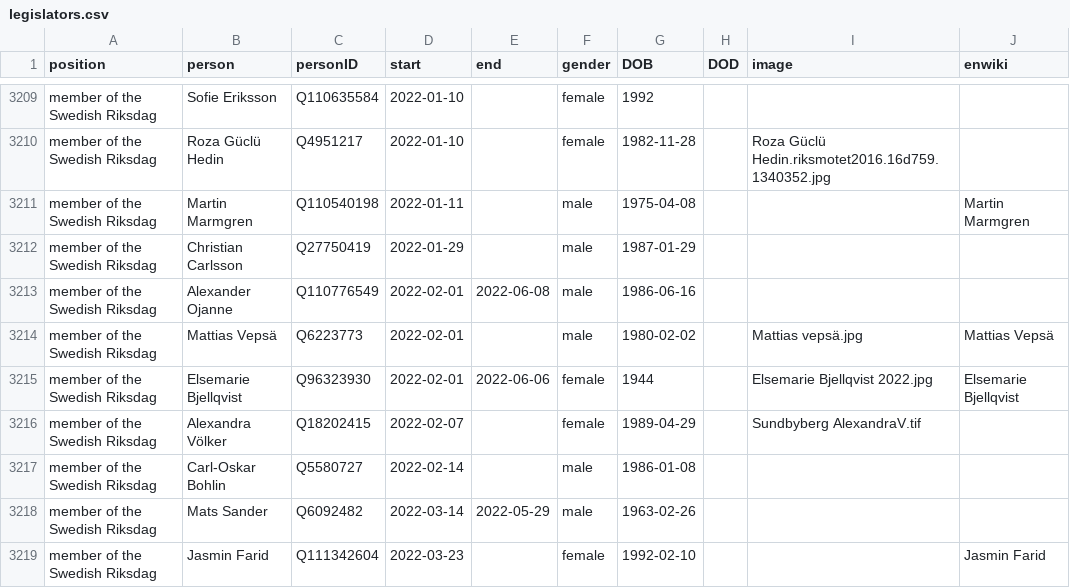
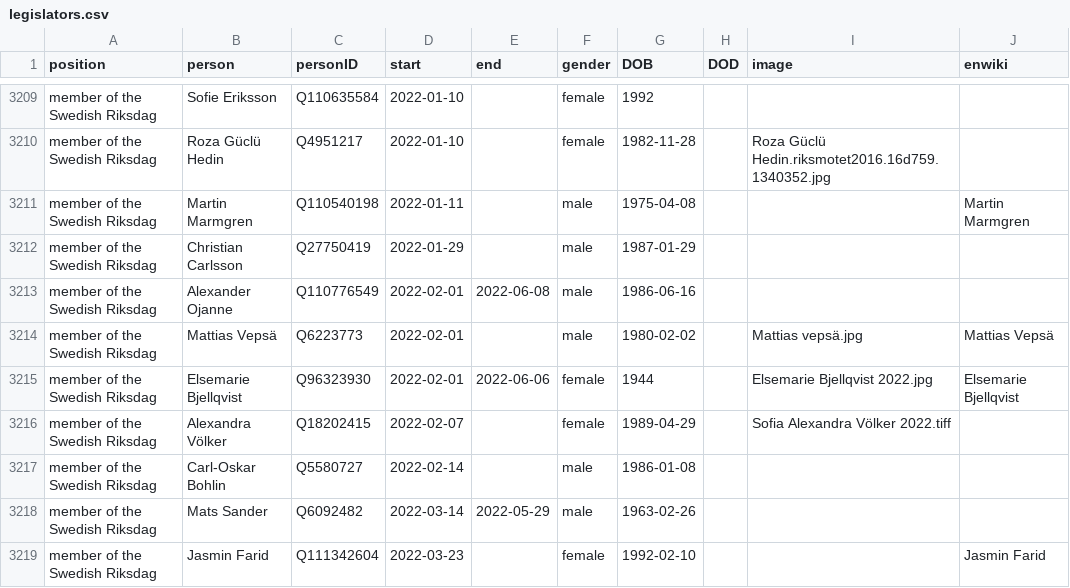
Before and after one commit to every-politician-scrapers/sweden-cabinet, a CSV file: html/legislators.csv, drawn as a sheet; only a part is shown, gaps mark what is left out; the diff covers the shown part only.

```diff
--- a/html/legislators.csv
+++ b/html/legislators.csv
@@ -3215,3 +3215,3 @@ member of the Swedish Riksdag,Mattias Vepsä,Q6223773,2022-02-01,,male,1980-02-0
 member of the Swedish Riksdag,Elsemarie Bjellqvist,Q96323930,2022-02-01,2022-06-06,female,1944,,Elsemarie Bjellqvist 2022.jpg,Elsemarie Bjellqvist
-member of the Swedish Riksdag,Alexandra Völker,Q18202415,2022-02-07,,female,1989-04-29,,Sundbyberg AlexandraV.tif,
+member of the Swedish Riksdag,Alexandra Völker,Q18202415,2022-02-07,,female,1989-04-29,,Sofia Alexandra Völker 2022.tiff,
 member of the Swedish Riksdag,Carl-Oskar Bohlin,Q5580727,2022-02-14,,male,1986-01-08,,,
```
Also changed, not shown: 5 edited cells elsewhere in this file.
